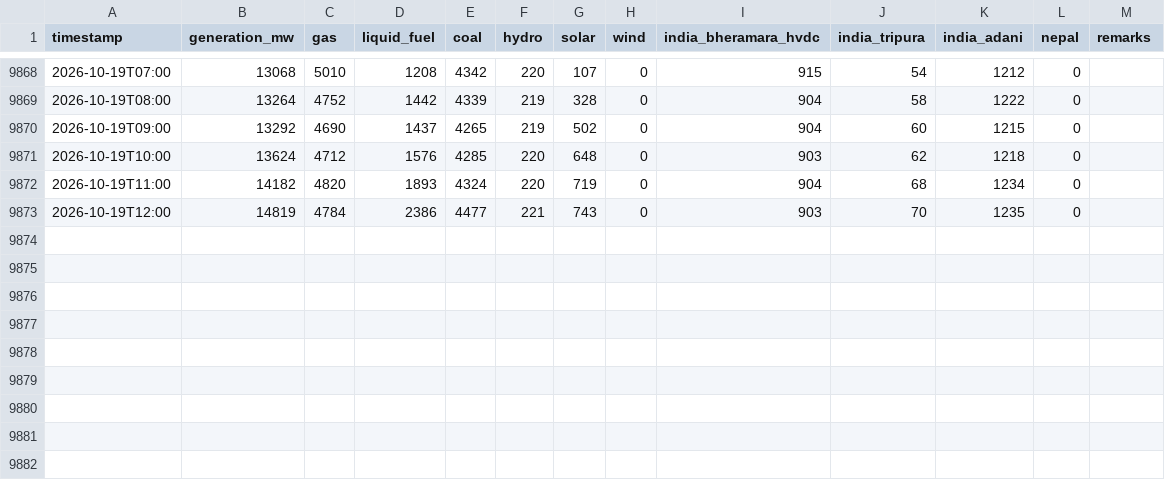
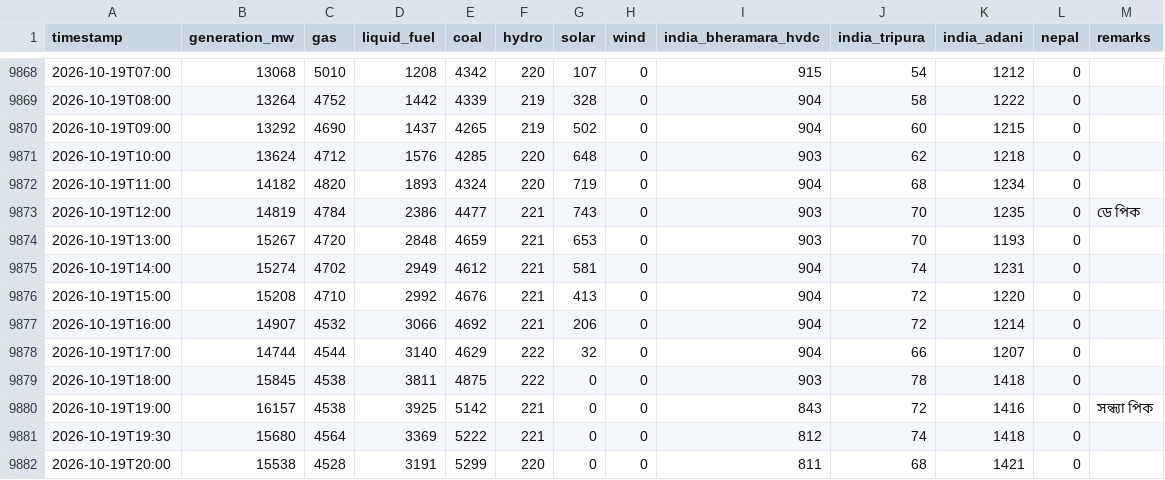
Before and after one commit to dhrupo/loadshedding-bd, a CSV file: data/generation.csv, drawn as a sheet; only a part is shown, gaps mark what is left out.

```diff
--- a/data/generation.csv
+++ b/data/generation.csv
@@ -9872,2 +9872,11 @@ timestamp,generation_mw,gas,liquid_fuel,coal,hydro,solar,wind,india_bheramara_hv
 2026-10-19T11:00,14182,4820,1893,4324,220,719,0,904,68,1234,0,
-2026-10-19T12:00,14819,4784,2386,4477,221,743,0,903,70,1235,0,
+2026-10-19T12:00,14819,4784,2386,4477,221,743,0,903,70,1235,0,ডে পিক
+2026-10-19T13:00,15267,4720,2848,4659,221,653,0,903,70,1193,0,
+2026-10-19T14:00,15274,4702,2949,4612,221,581,0,904,74,1231,0,
+2026-10-19T15:00,15208,4710,2992,4676,221,413,0,904,72,1220,0,
+2026-10-19T16:00,14907,4532,3066,4692,221,206,0,904,72,1214,0,
+2026-10-19T17:00,14744,4544,3140,4629,222,32,0,904,66,1207,0,
+2026-10-19T18:00,15845,4538,3811,4875,222,0,0,903,78,1418,0,
+2026-10-19T19:00,16157,4538,3925,5142,221,0,0,843,72,1416,0,সন্ধ্যা পিক
+2026-10-19T19:30,15680,4564,3369,5222,221,0,0,812,74,1418,0,
+2026-10-19T20:00,15538,4528,3191,5299,220,0,0,811,68,1421,0,
```
Also changed, not shown: data/bmd_forecast.csv, data/demand.csv, 4 other files.
